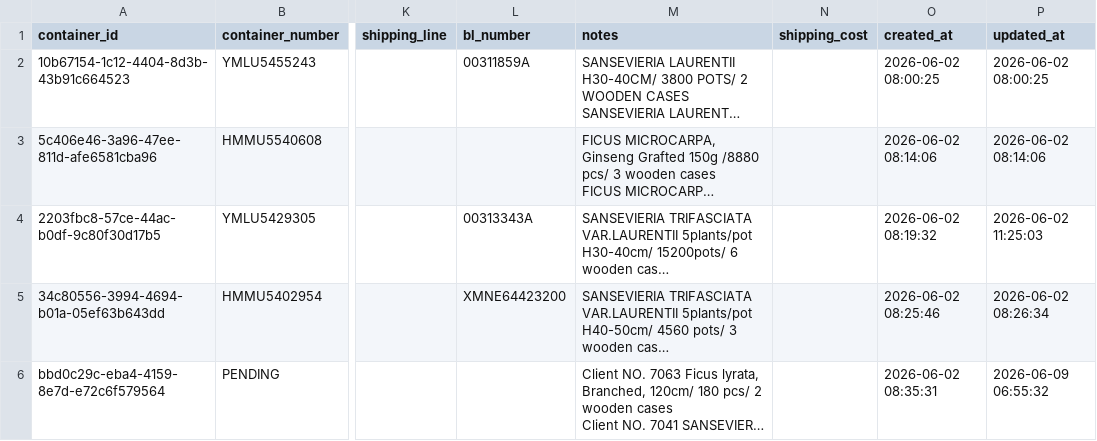
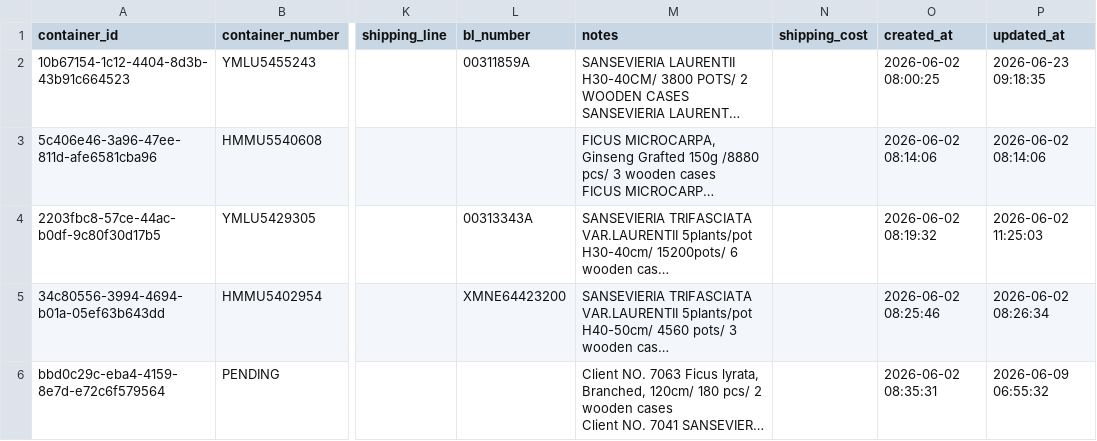
Before and after one commit to Pdvgpc/Container-Tracker-GPC, a CSV file: data/containers.csv, drawn as a sheet; only a part is shown, gaps mark what is left out; long unchanged cells end in …; the diff names each change by its address in the sheet, - before the commit and + after, or states it on an @@ line.

Commit message:
Update details YMLU5455243

```diff
--- a/data/containers.csv
+++ b/data/containers.csv
-P2 (updated_at): 2026-06-02 08:00:25
+P2 (updated_at): 2026-06-23 09:18:35
```
